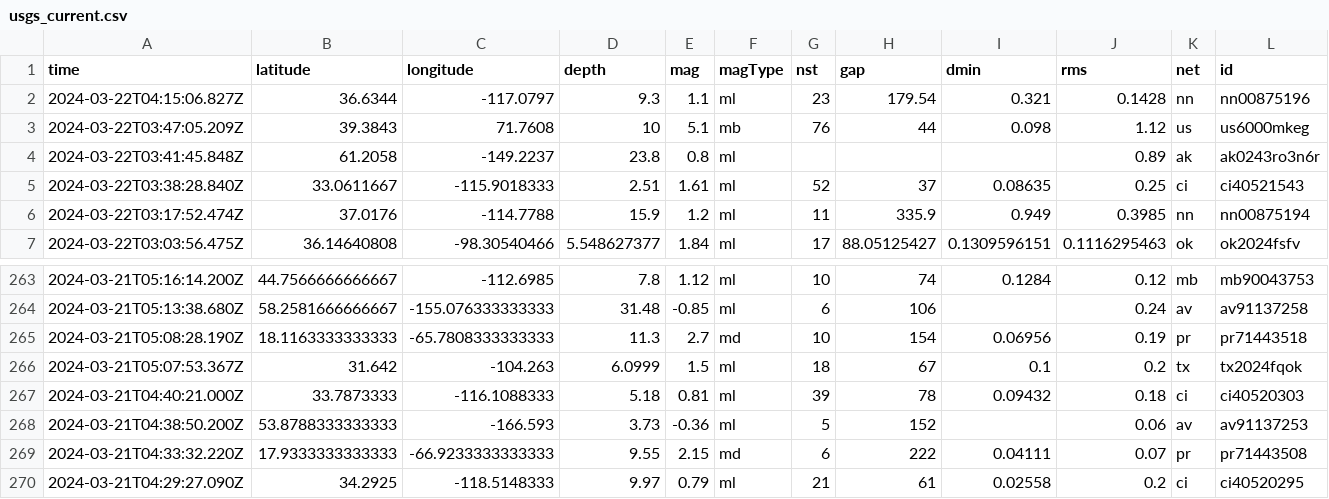
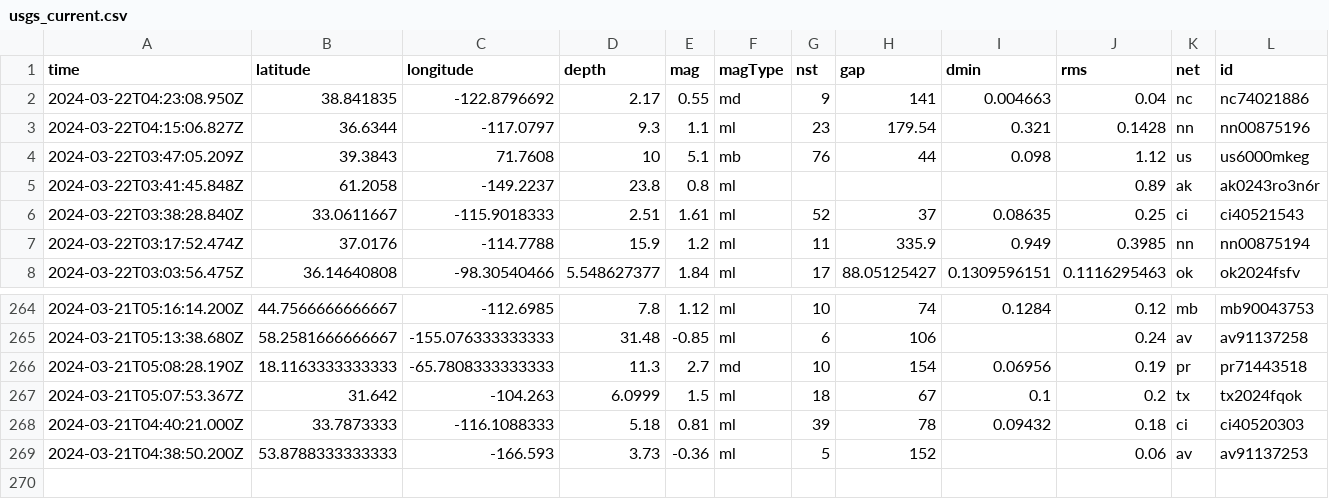
Before and after one commit to namakshenas/Github-Action-Data-Pipeline, a CSV file: usgs_current.csv, drawn as a sheet; only a part is shown, gaps mark what is left out; removed rows and columns are numbered as before the commit, all else as after; rows hold the shown columns only; the diff names each change by its address in the sheet, - before the commit and + after, or states it on an @@ line.

Commit message:
Latest data: Fri Mar 22 04:34:50 UTC 2024

```diff
--- a/usgs_current.csv
+++ b/usgs_current.csv
+row 2: 2024-03-22T04:23:08.950Z | 38.841835 | -122.8796692 | 2.17 | 0.55 | md | 9 | 141 | 0.004663 | 0.04 | nc | nc74021886
-row 269: 2024-03-21T04:33:32.220Z | 17.9333333333333 | -66.9233333333333 | 9.55 | 2.15 | md | 6 | 222 | 0.04111 | 0.07 | pr | pr71443508
-row 270: 2024-03-21T04:29:27.090Z | 34.2925 | -118.5148333 | 9.97 | 0.79 | ml | 21 | 61 | 0.02558 | 0.2 | ci | ci40520295
```
